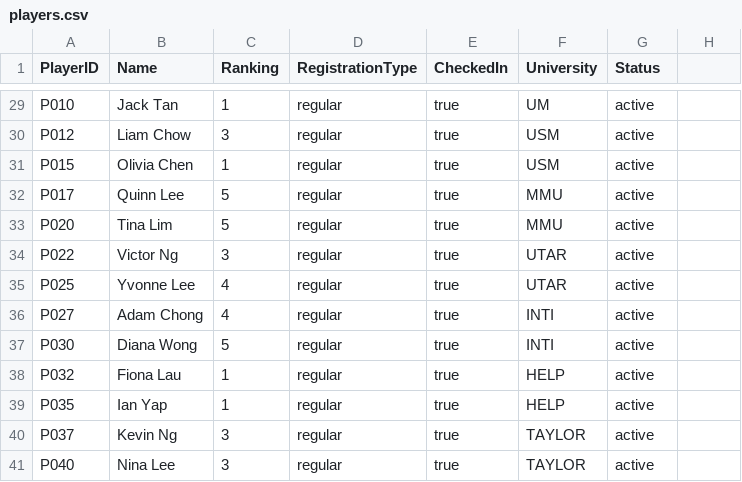
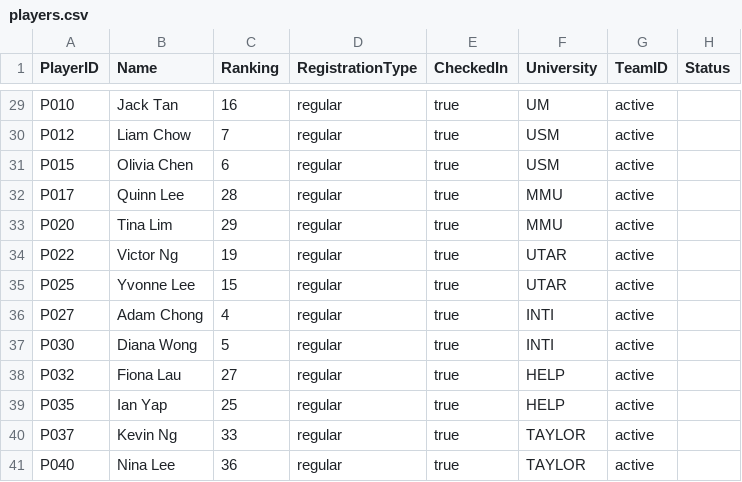
Before and after one commit to AlfieMBClark/DataStructuresAssignment, a CSV file: Part2Code/players.csv, drawn as a sheet; only a part is shown, gaps mark what is left out; the diff covers the shown part only; the diff names each change by its address in the sheet, - before the commit and + after, or states it on an @@ line.

```diff
--- a/Part2Code/players.csv
+++ b/Part2Code/players.csv
-G1: Status
+G1: TeamID
-H1: (empty)
+H1: Status
-C29 (Ranking): 1
+C29 (Ranking): 16
-C30 (Ranking): 3
+C30 (Ranking): 7
-C31 (Ranking): 1
+C31 (Ranking): 6
-C32 (Ranking): 5
+C32 (Ranking): 28
-C33 (Ranking): 5
+C33 (Ranking): 29
-C34 (Ranking): 3
+C34 (Ranking): 19
-C35 (Ranking): 4
+C35 (Ranking): 15
-C38 (Ranking): 1
+C38 (Ranking): 27
-C39 (Ranking): 1
+C39 (Ranking): 25
-C40 (Ranking): 3
+C40 (Ranking): 33
-C41 (Ranking): 3
+C41 (Ranking): 36
```
Also changed, not shown: 25 edited cells elsewhere in this file, Part2Code/matches.csv, 10 other files.
